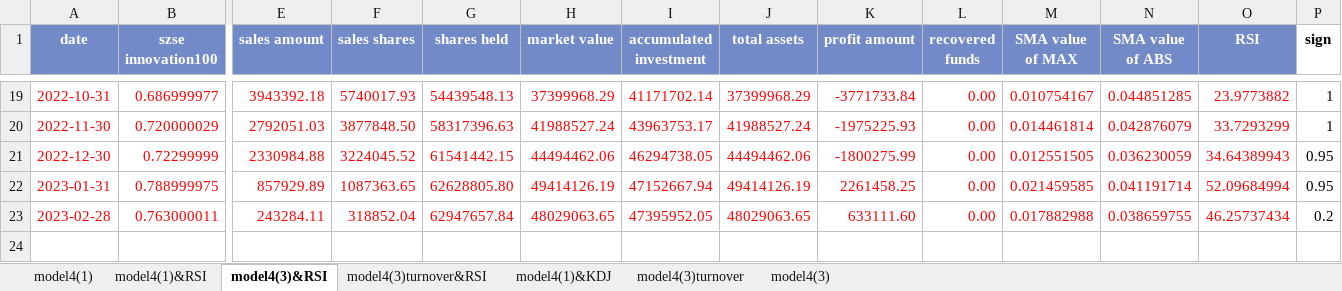
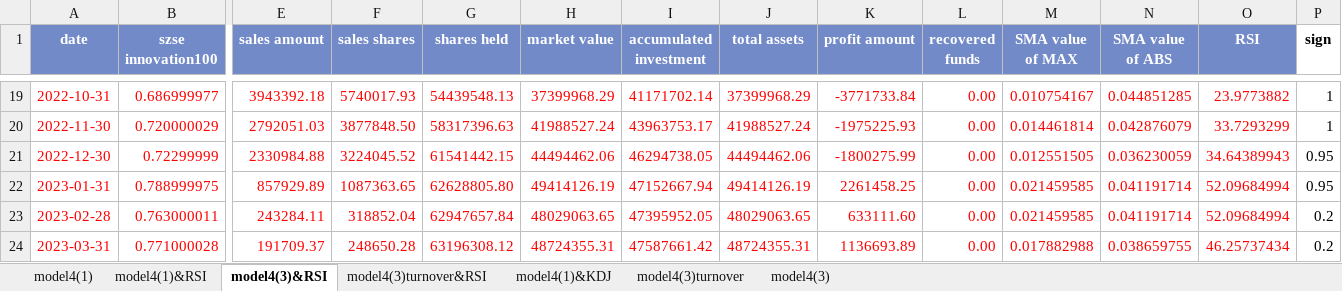
Before and after one commit to laienwei/valuationquan, an Excel workbook: lai/valuationquan/szseinnovation100ETF/szseinnovation100ETFmodel4(RSI&KDJ).xlsx, sheet model4(3)&RSI, drawn as a sheet; only a part is shown, gaps mark what is left out; values as stored, in another font and other column widths than the file's, no borders; charts and pictures and conditional formats not drawn; rows hold the shown columns only; the diff names each change by its address in the sheet, - before the commit and + after, or states it on an @@ line.

```diff
--- a/lai/valuationquan/szseinnovation100ETF/szseinnovation100ETFmodel4(RSI&KDJ).xlsx (sheet model4(3)&RSI)
+++ b/lai/valuationquan/szseinnovation100ETF/szseinnovation100ETFmodel4(RSI&KDJ).xlsx (sheet model4(3)&RSI)
-M23 (SMA value of MAX): 0.017882988
+M23 (SMA value of MAX): 0.021459585
-N23 (SMA value of ABS): 0.038659755
+N23 (SMA value of ABS): 0.041191714
-O23 (RSI): 46.25737434
+O23 (RSI): 52.09684994
+row 24: 2023-03-31 | 0.771000028 | 191709.37 | 248650.28 | 63196308.12 | 48724355.31 | 47587661.42 | 48724355.31 | 1136693.89 | 0.00 | 0.017882988 | 0.038659755 | 46.25737434 | 0.2
```
Also changed, not shown: sheet model4(1)&KDJ, sheet model4(3)turnover&RSI, sheet model4(1)&RSI, sheet model4(3)turnover, sheet model4(3), sheet model4(1), charts or pictures, lai/valuationquan/CNIESG300index/CNIESG300indexmodel1.xlsx, lai/valuationquan/szseinnovation100ETF/szseinnovation100ETFmodel1.xlsx, 7 other files.
